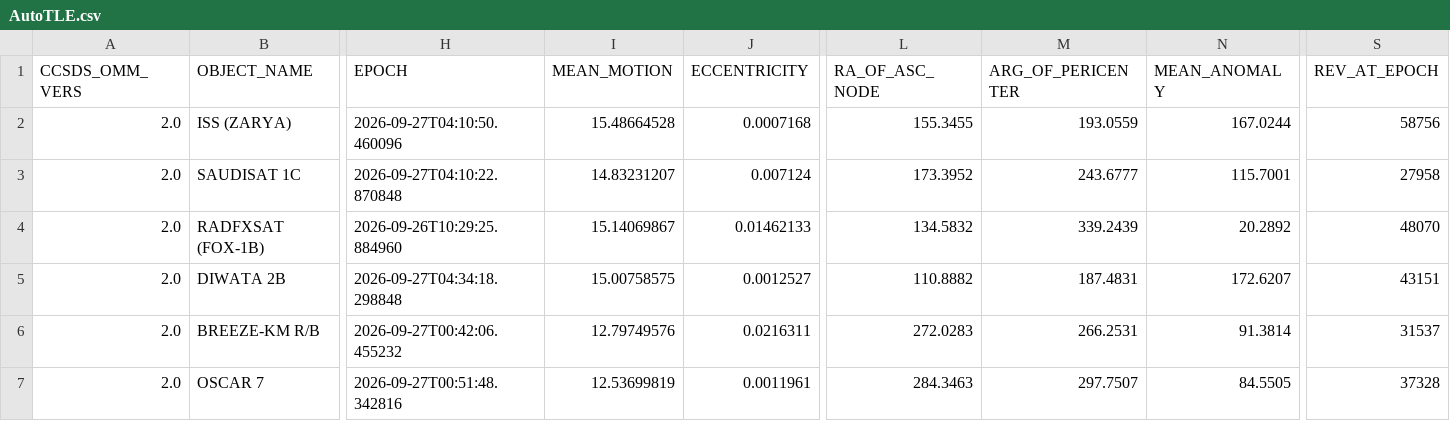
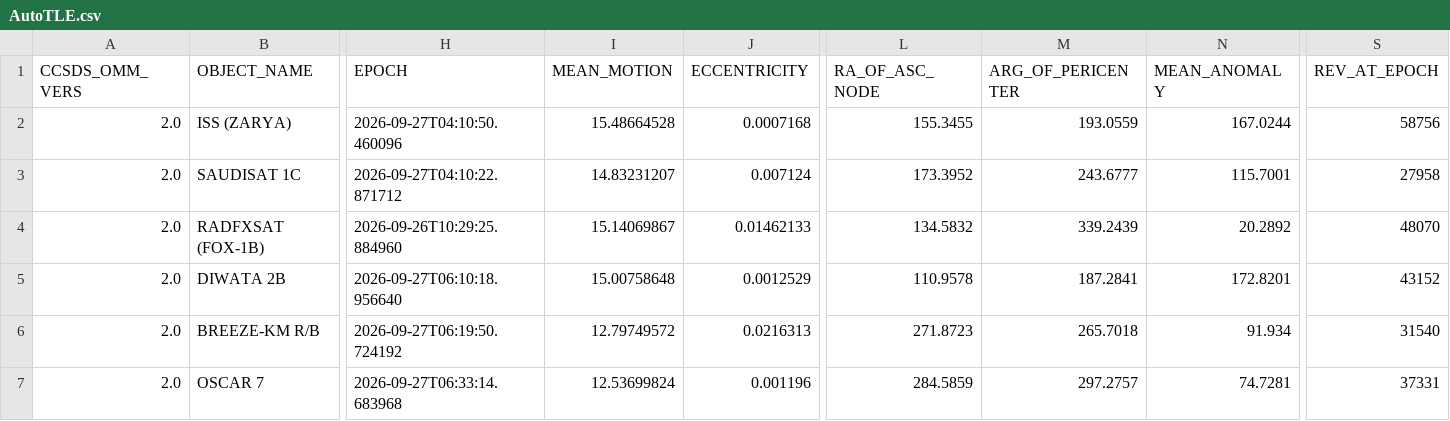
Before and after one commit to BI4PYM/AutoTLE, a CSV file: satellites/AutoTLE.csv, drawn as a sheet; only a part is shown, gaps mark what is left out; the diff covers the shown part only; the diff names each change by its address in the sheet, - before the commit and + after, or states it on an @@ line.

Commit message:
Auto upload

```diff
--- a/satellites/AutoTLE.csv
+++ b/satellites/AutoTLE.csv
-H3 (EPOCH): 2026-09-27T04:10:22.870848
+H3 (EPOCH): 2026-09-27T04:10:22.871712
-H5 (EPOCH): 2026-09-27T04:34:18.298848
+H5 (EPOCH): 2026-09-27T06:10:18.956640
-I5 (MEAN_MOTION): 15.00758575
+I5 (MEAN_MOTION): 15.00758648
-J5 (ECCENTRICITY): 0.0012527
+J5 (ECCENTRICITY): 0.0012529
-L5 (RA_OF_ASC_NODE): 110.8882
+L5 (RA_OF_ASC_NODE): 110.9578
-M5 (ARG_OF_PERICENTER): 187.4831
+M5 (ARG_OF_PERICENTER): 187.2841
-N5 (MEAN_ANOMALY): 172.6207
+N5 (MEAN_ANOMALY): 172.8201
-S5 (REV_AT_EPOCH): 43151
+S5 (REV_AT_EPOCH): 43152
-H6 (EPOCH): 2026-09-27T00:42:06.455232
+H6 (EPOCH): 2026-09-27T06:19:50.724192
-I6 (MEAN_MOTION): 12.79749576
+I6 (MEAN_MOTION): 12.79749572
-J6 (ECCENTRICITY): 0.0216311
+J6 (ECCENTRICITY): 0.0216313
-L6 (RA_OF_ASC_NODE): 272.0283
+L6 (RA_OF_ASC_NODE): 271.8723
-M6 (ARG_OF_PERICENTER): 266.2531
+M6 (ARG_OF_PERICENTER): 265.7018
-N6 (MEAN_ANOMALY): 91.3814
+N6 (MEAN_ANOMALY): 91.934
-S6 (REV_AT_EPOCH): 31537
+S6 (REV_AT_EPOCH): 31540
-H7 (EPOCH): 2026-09-27T00:51:48.342816
+H7 (EPOCH): 2026-09-27T06:33:14.683968
-I7 (MEAN_MOTION): 12.53699819
+I7 (MEAN_MOTION): 12.53699824
-J7 (ECCENTRICITY): 0.0011961
+J7 (ECCENTRICITY): 0.001196
-L7 (RA_OF_ASC_NODE): 284.3463
+L7 (RA_OF_ASC_NODE): 284.5859
-M7 (ARG_OF_PERICENTER): 297.7507
+M7 (ARG_OF_PERICENTER): 297.2757
-N7 (MEAN_ANOMALY): 84.5505
+N7 (MEAN_ANOMALY): 74.7281
-S7 (REV_AT_EPOCH): 37328
+S7 (REV_AT_EPOCH): 37331
```
Also changed, not shown: 75 edited cells elsewhere in this file, 8 other files.
